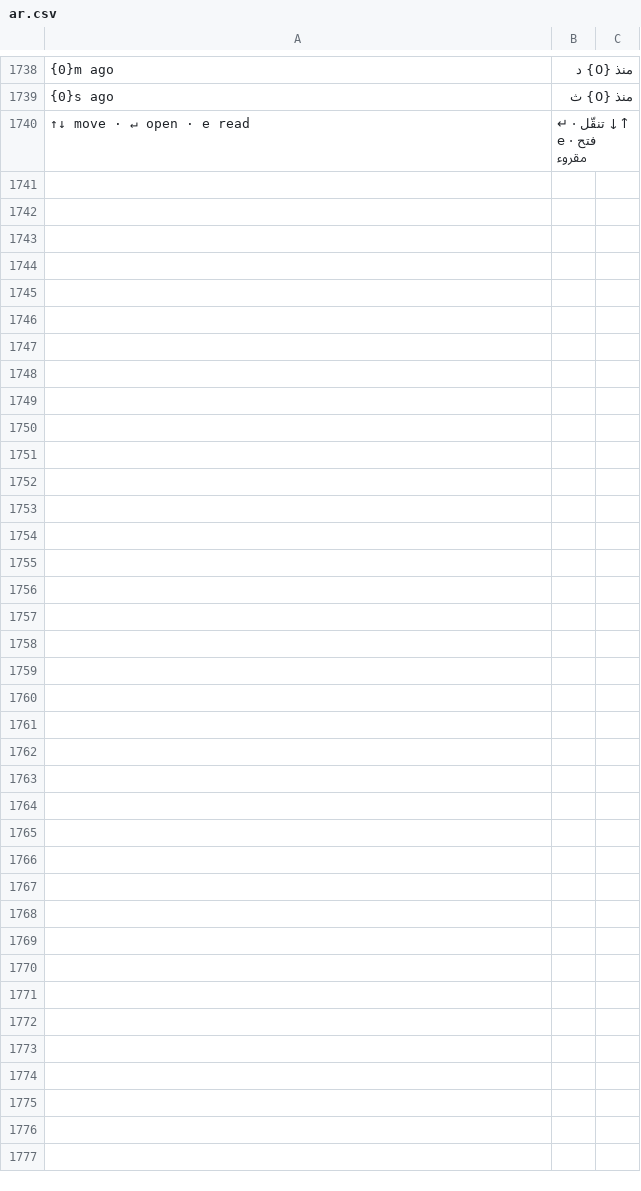
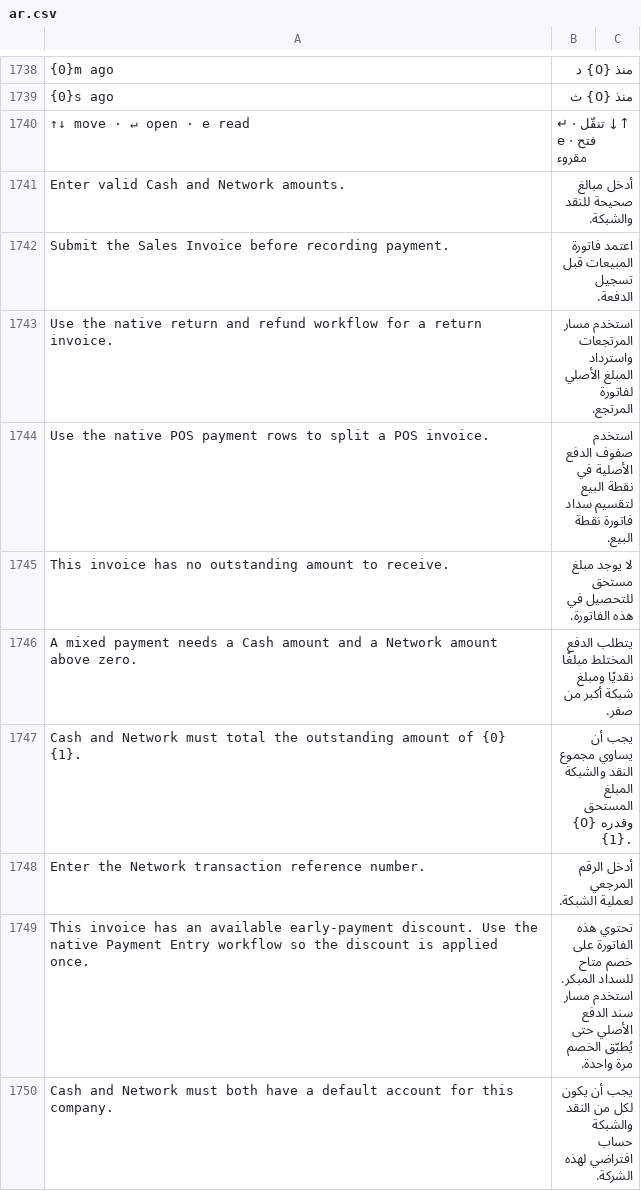
Before and after one commit to Bunood/bunood-theme, a CSV file: bunood_theme/translations/ar.csv, drawn as a sheet; only a part is shown, gaps mark what is left out; the diff covers the shown part only; the diff names each change by its address in the sheet, - before the commit and + after, or states it on an @@ line.

```diff
--- a/bunood_theme/translations/ar.csv
+++ b/bunood_theme/translations/ar.csv
+row 1741: Enter valid Cash and Network amounts. | أدخل مبالغ صحيحة للنقد والشبكة.
+row 1742: Submit the Sales Invoice before recording payment. | اعتمد فاتورة المبيعات قبل تسجيل الدفعة.
+row 1743: Use the native return and refund workflow for a return invoice. | استخدم مسار المرتجعات واسترداد المبلغ الأصلي لفاتورة المرتجع.
+row 1744: Use the native POS payment rows to split a POS invoice. | استخدم صفوف الدفع الأصلية في نقطة البيع لتقسيم سداد فاتورة نقطة البيع.
+row 1745: This invoice has no outstanding amount to receive. | لا يوجد مبلغ مستحق للتحصيل في هذه الفاتورة.
+row 1746: A mixed payment needs a Cash amount and a Network amount above zero. | يتطلب الدفع المختلط مبلغًا نقديًا ومبلغ شبكة أكبر من صفر.
+row 1747: Cash and Network must total the outstanding amount of {0} {1}. | يجب أن يساوي مجموع النقد والشبكة المبلغ المستحق وقدره {0} {1}.
+row 1748: Enter the Network transaction reference number. | أدخل الرقم المرجعي لعملية الشبكة.
+row 1749: This invoice has an available early-payment discount. Use the native Payment Entry workflow so the discount is applied once. | تحتوي هذه الفاتورة على خصم متاح للسداد المبكر. استخدم مسار سند الدفع الأصلي حتى يُطبّق الخصم مرة واحدة.
+row 1750: Cash and Network must both have a default account for this company. | يجب أن يكون لكل من النقد والشبكة حساب افتراضي لهذه الشركة.
```
Also changed, not shown: 44 added rows elsewhere in this file, 44 other files.
